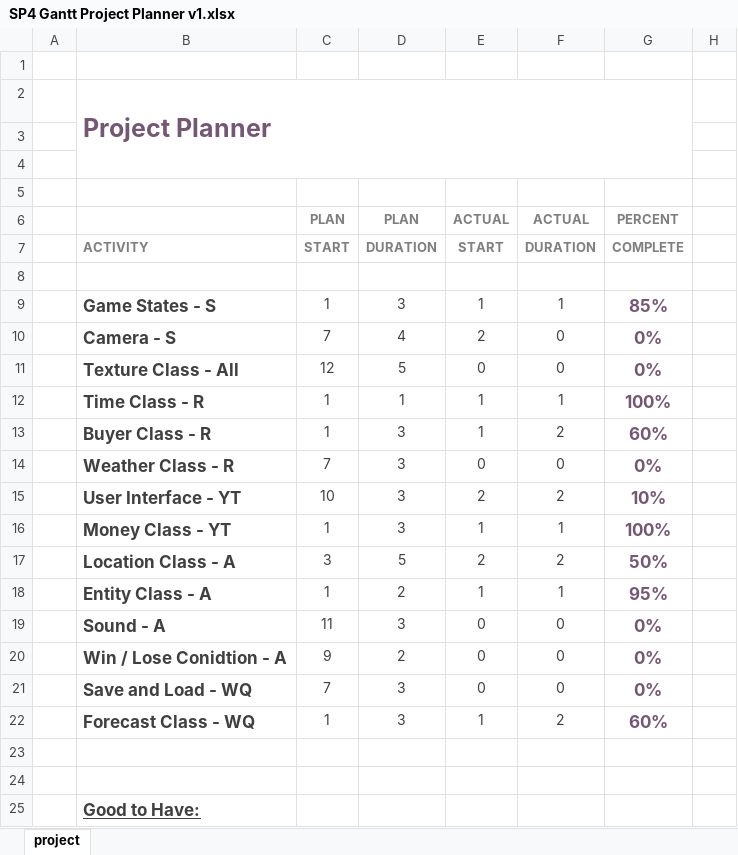
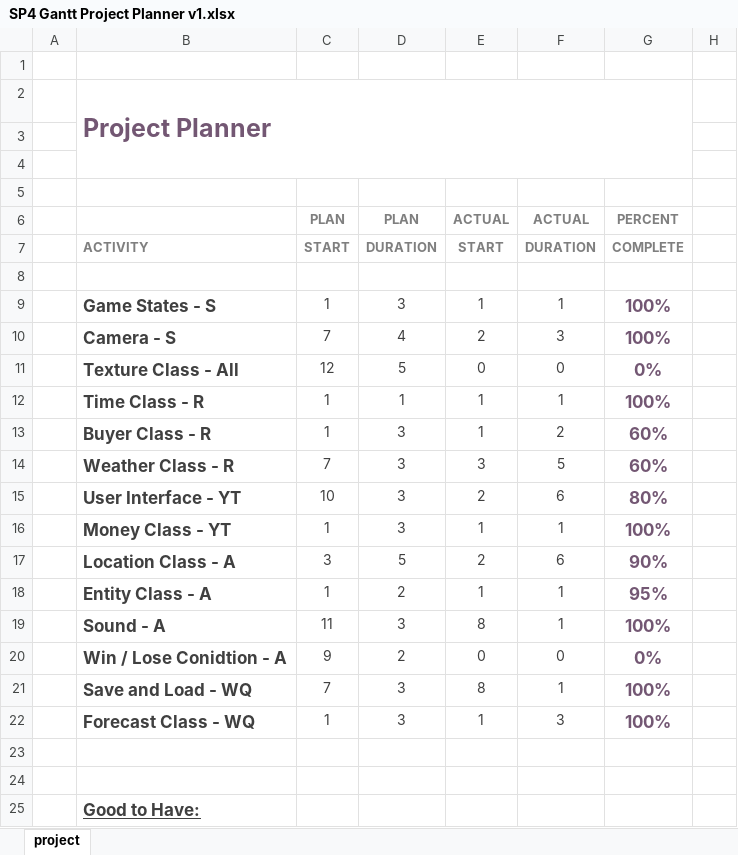
Before and after one commit to ShumWengSang/SP4, an Excel workbook: SP4 Proposal and FrameWork/SP4 Gantt Project Planner v1.xlsx, sheet project, drawn as a sheet; only a part is shown; values as stored, in another font and other column widths than the file's, no borders; charts and pictures and conditional formats not drawn; the diff names each change by its address in the sheet, - before the commit and + after, or states it on an @@ line.

```diff
--- a/SP4 Proposal and FrameWork/SP4 Gantt Project Planner v1.xlsx (sheet project)
+++ b/SP4 Proposal and FrameWork/SP4 Gantt Project Planner v1.xlsx (sheet project)
-G9: 85%
+G9: 100%
-F10: 0
+F10: 3
-G10: 0%
+G10: 100%
-E14: 0
+E14: 3
-F14: 0
+F14: 5
-G14: 0%
+G14: 60%
-F15: 2
+F15: 6
-G15: 10%
+G15: 80%
-F17: 2
+F17: 6
-G17: 50%
+G17: 90%
-E19: 0
+E19: 8
-F19: 0
+F19: 1
-G19: 0%
+G19: 100%
-E21: 0
+E21: 8
-F21: 0
+F21: 1
-G21: 0%
+G21: 100%
-F22: 2
+F22: 3
-G22: 60%
+G22: 100%
```
Also changed, not shown: 1 other file.
